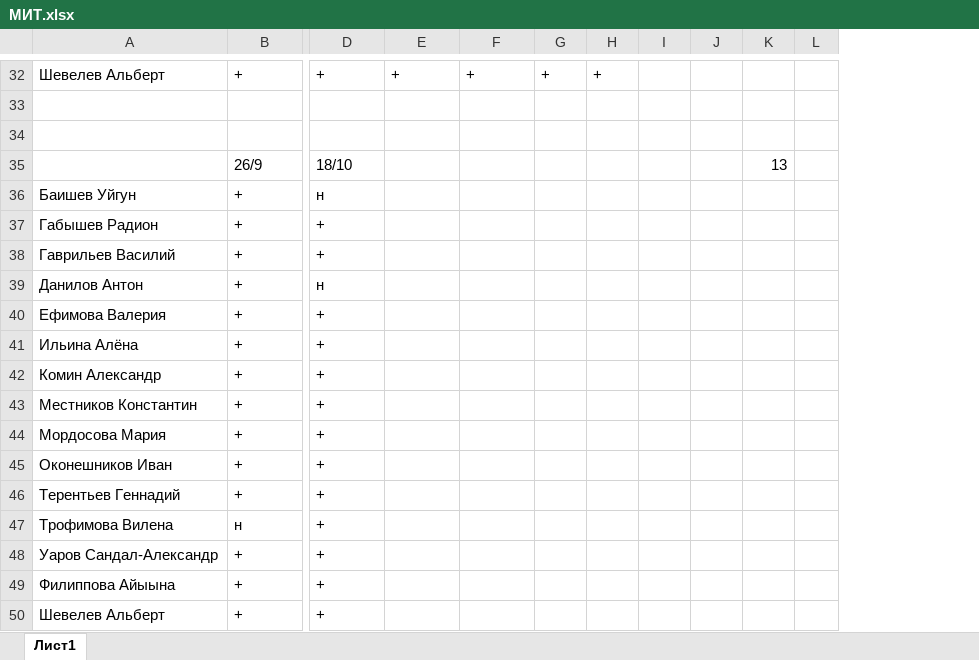
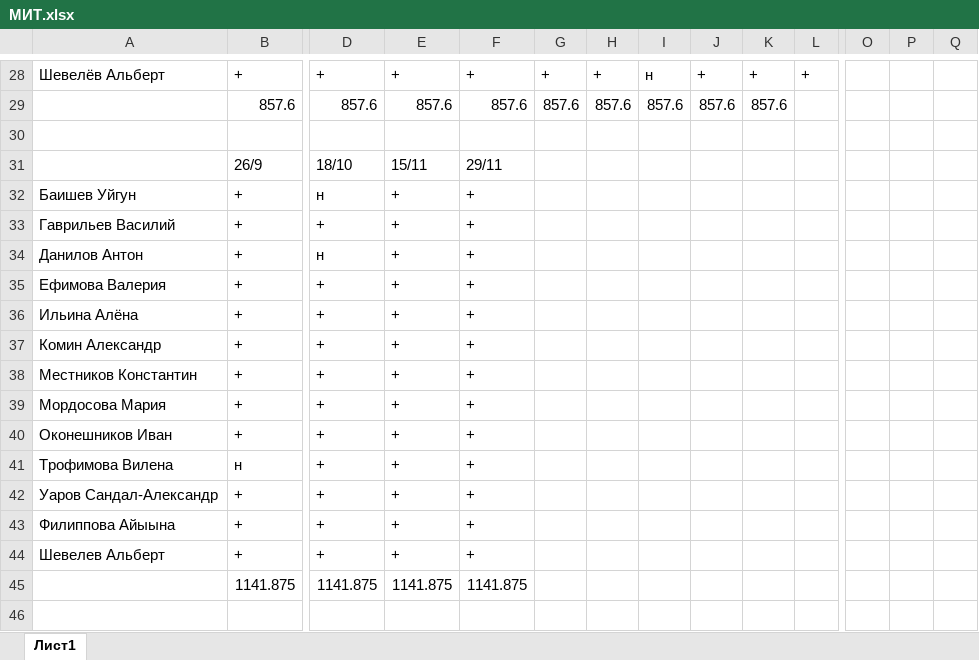
Before and after one commit to Oneofourka/MIT18, an Excel workbook: МИТ.xlsx, sheet Лист1, drawn as a sheet; only a part is shown, gaps mark what is left out; values as stored, in another font and other column widths than the file's, no cell formats; removed rows and columns are numbered as before the commit, all else as after; rows hold the shown columns only; the diff covers the shown part only; the diff names each change by its address in the sheet, - before the commit and + after, or states it on an @@ line.

```diff
--- a/МИТ.xlsx (sheet Лист1)
+++ b/МИТ.xlsx (sheet Лист1)
+column O, empty
+column P, empty
+column Q, empty
-A28: Шевелев Альберт
+A28: Шевелёв Альберт
-I28: (empty)
+I28: н
-J28: (empty)
+J28: +
-K28: (empty)
+K28: +
-L28: (empty)
+L28: +
+row 29:  | 857.6 | 857.6 | 857.6 | 857.6 | 857.6 | 857.6 | 857.6 | 857.6 | 857.6
-row 31: (empty)
+row 31:  | 26/9 | 18/10 | 15/11 | 29/11
-row 35:  | 26/9 | 18/10 |  |  |  |  |  |  | 13
-E32: (empty)
+E32: +
-F32: (empty)
+F32: +
-row 37: Габышев Радион | + | +
-E33:E40: (empty)
+E33:E40: +
-F33:F40: (empty)
+F33:F40: +
-row 46: Терентьев Геннадий | + | +
-E41:E44: (empty)
+E41:E44: +
-F41:F44: (empty)
+F41:F44: +
+row 45:  | 1141.875 | 1141.875 | 1141.875 | 1141.875
```
Also changed, not shown: 4 removed rows and 52 edited cells elsewhere in this sheet, cell formats, ФИЗ.xlsx.
